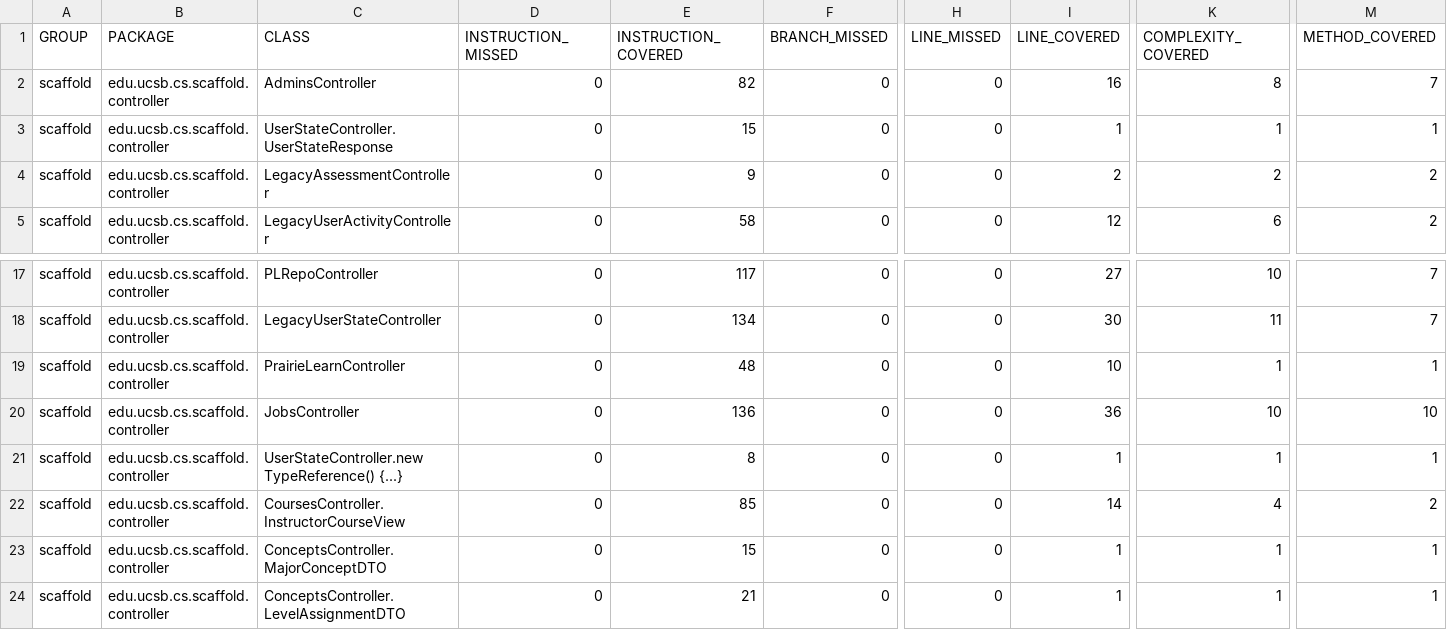
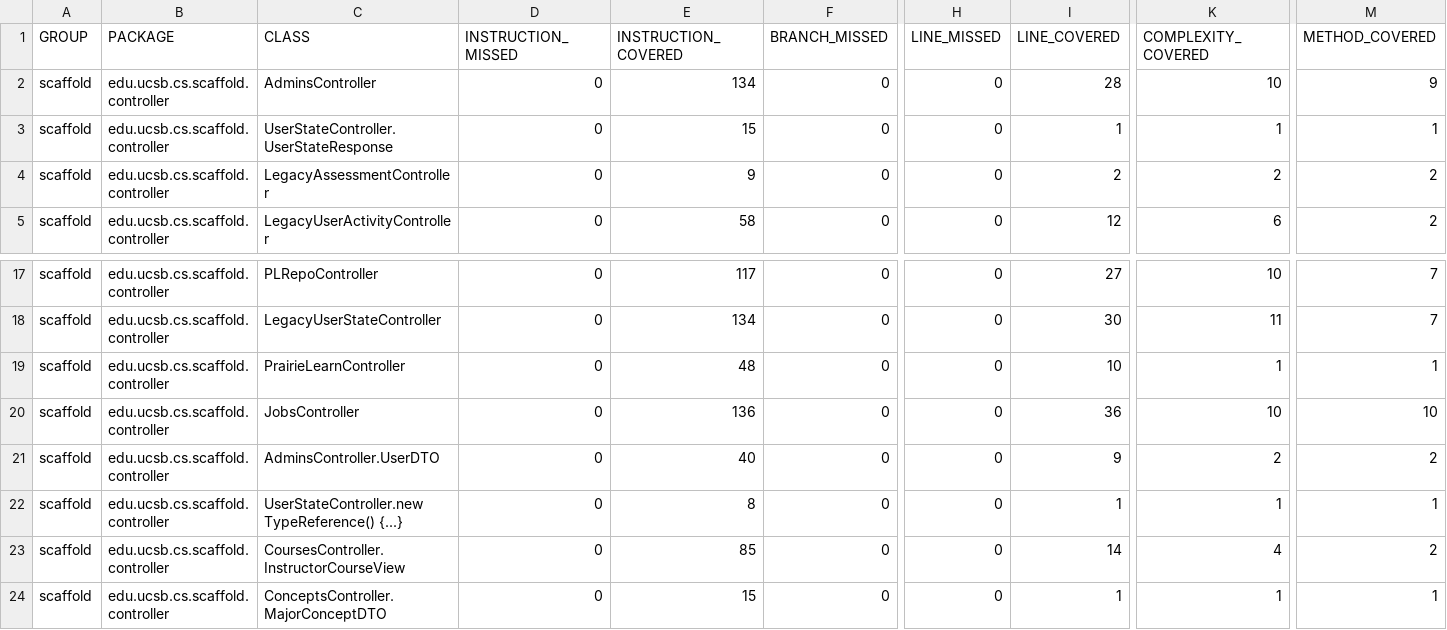
Before and after one commit to ucsb-cs156/proj-scaffold, a CSV file: jacoco/jacoco.csv, drawn as a sheet; only a part is shown, gaps mark what is left out; the shorter side is filled out with more unchanged rows; rows hold the shown columns only; the diff names each change by its address in the sheet, - before the commit and + after, or states it on an @@ line.

Commit message:
Deploying to gh-pages from @ ucsb-cs156/proj-scaffold@d03c0da0f9094355e0942948144ca11a25a7ac6d 🚀

```diff
--- a/jacoco/jacoco.csv
+++ b/jacoco/jacoco.csv
-E2 (INSTRUCTION_COVERED): 82
+E2 (INSTRUCTION_COVERED): 134
-I2 (LINE_COVERED): 16
+I2 (LINE_COVERED): 28
-K2 (COMPLEXITY_COVERED): 8
+K2 (COMPLEXITY_COVERED): 10
-M2 (METHOD_COVERED): 7
+M2 (METHOD_COVERED): 9
+row 21: scaffold | edu.ucsb.cs.scaffold.controller | AdminsController.UserDTO | 0 | 40 | 0 | 0 | 9 | 2 | 2
```
Also changed, not shown: 9 other files.
